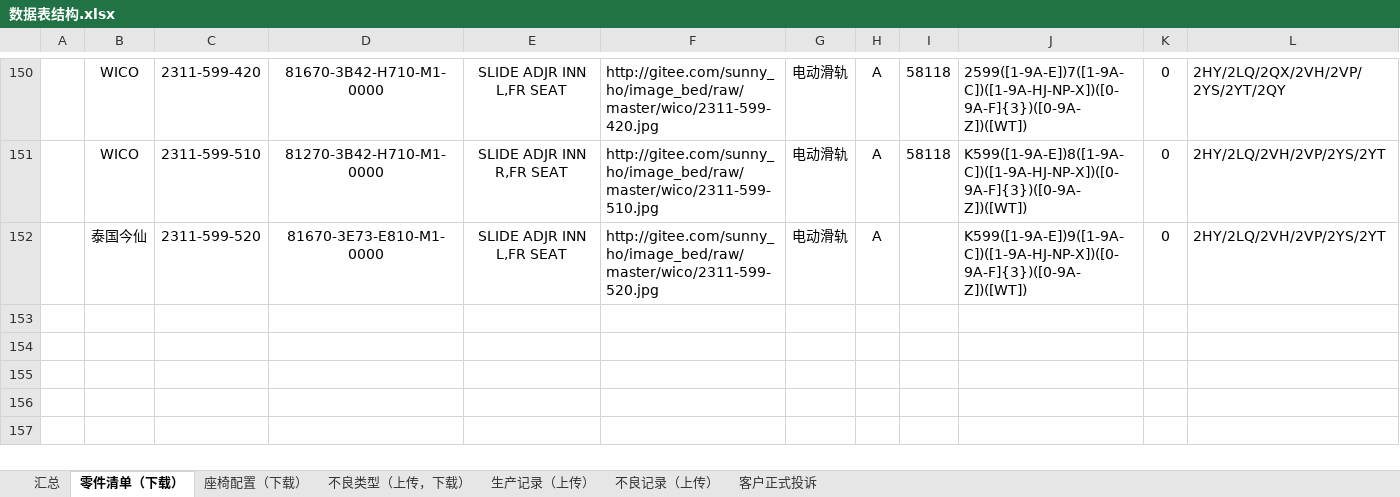
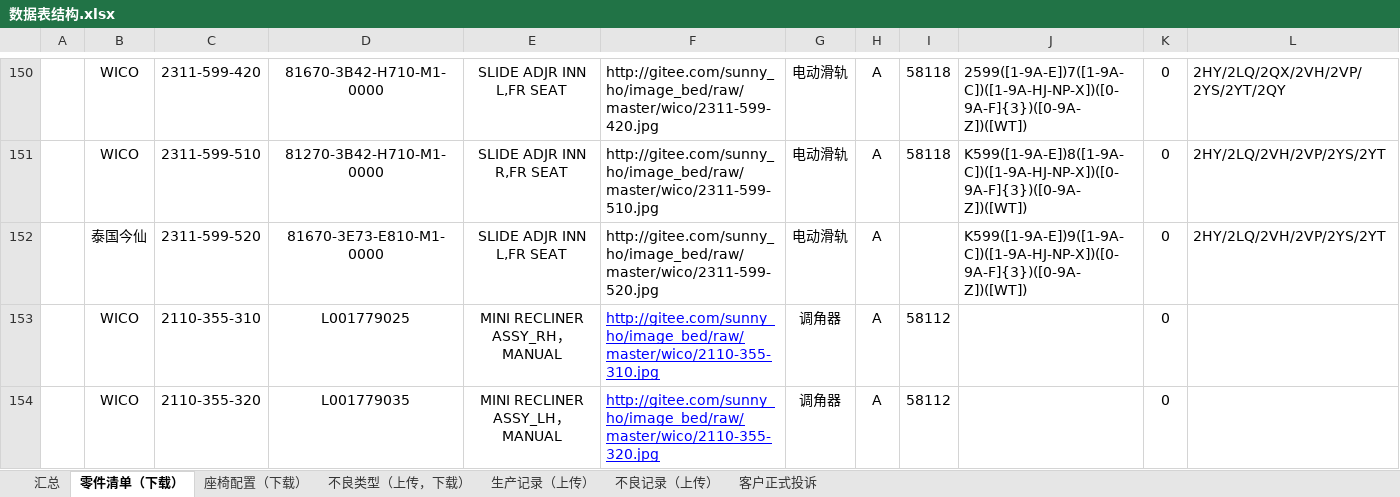
Before and after one commit to 102757017/wico, an Excel workbook: wico/数据表结构.xlsx, sheet 零件清单（下载）, drawn as a sheet; only a part is shown, gaps mark what is left out; values as stored, in another font and other column widths than the file's, no borders; the diff names each change by its address in the sheet, - before the commit and + after, or states it on an @@ line.

```diff
--- a/wico/数据表结构.xlsx (sheet 零件清单（下载）)
+++ b/wico/数据表结构.xlsx (sheet 零件清单（下载）)
+row 153:  | WICO | 2110-355-310 | L001779025 | MINI RECLINER ASSY_RH，MANUAL | http://gitee.com/sunny_ho/image_bed/raw/master/wico/2110-355-310.jpg | 调角器 | A | 58112 |  | 0
+row 154:  | WICO | 2110-355-320 | L001779035 | MINI RECLINER ASSY_LH，MANUAL | http://gitee.com/sunny_ho/image_bed/raw/master/wico/2110-355-320.jpg | 调角器 | A | 58112 |  | 0
```
Also changed, not shown: sheet 座椅配置（下载）, charts or pictures, 2 other files.
